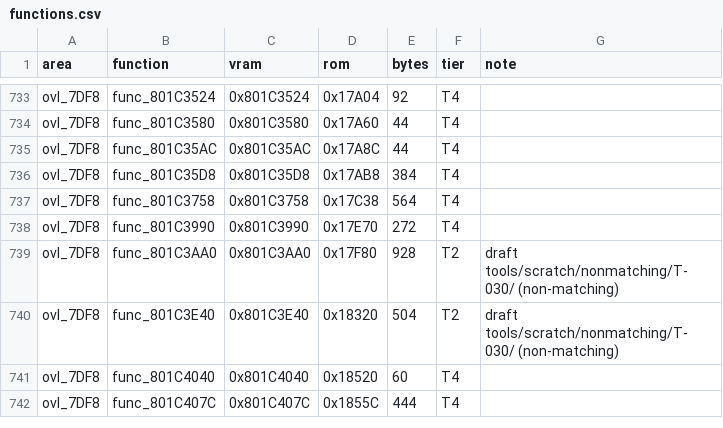
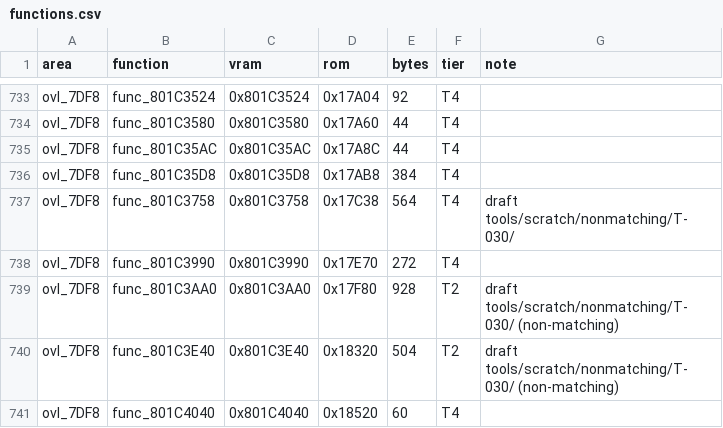
Before and after one commit to RodrigoTR04/killer-instinct-gold-n64, a CSV file: docs/functions.csv, drawn as a sheet; only a part is shown, gaps mark what is left out; the shorter side is filled out with more unchanged rows.

```diff
--- a/docs/functions.csv
+++ b/docs/functions.csv
@@ -736,3 +736,3 @@ ovl_7DF8,func_801C35AC,0x801C35AC,0x17A8C,44,T4,
 ovl_7DF8,func_801C35D8,0x801C35D8,0x17AB8,384,T4,
-ovl_7DF8,func_801C3758,0x801C3758,0x17C38,564,T4,
+ovl_7DF8,func_801C3758,0x801C3758,0x17C38,564,T4,draft tools/scratch/nonmatching/T-030/
 ovl_7DF8,func_801C3990,0x801C3990,0x17E70,272,T4,
```
Also changed, not shown: tools/progress/status.csv, 3 other files.
